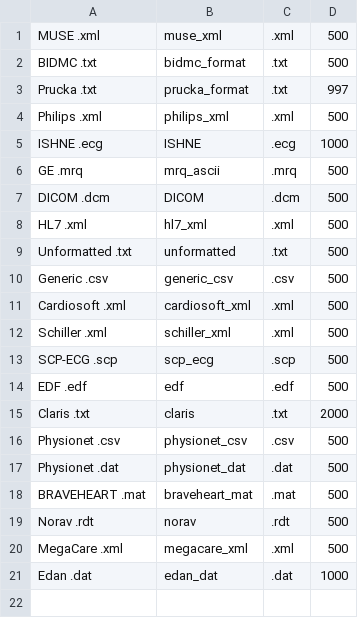
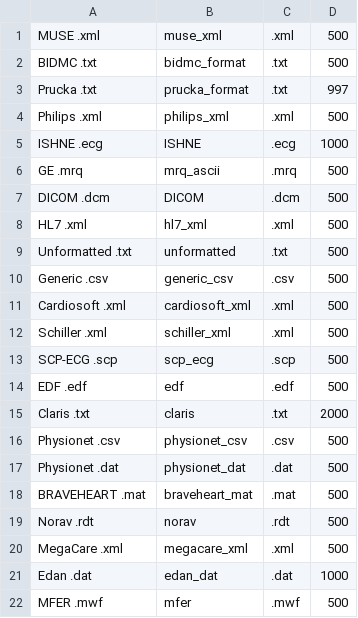
Before and after one commit to BIVectors/BRAVEHEART, a CSV file: ecg_formats.csv, drawn as a sheet.

Commit message:
v1.6.0
See Changelog for v1.6.0  Added MFER file support and fixed display issues for GUI when running via MATLAB R2025a

```diff
--- a/ecg_formats.csv
+++ b/ecg_formats.csv
@@ -21 +21,2 @@ MegaCare .xml,megacare_xml,.xml,500
 Edan .dat,edan_dat,.dat,1000
+MFER .mwf,mfer,.mwf,500
```
Also changed, not shown: 15 other files.
